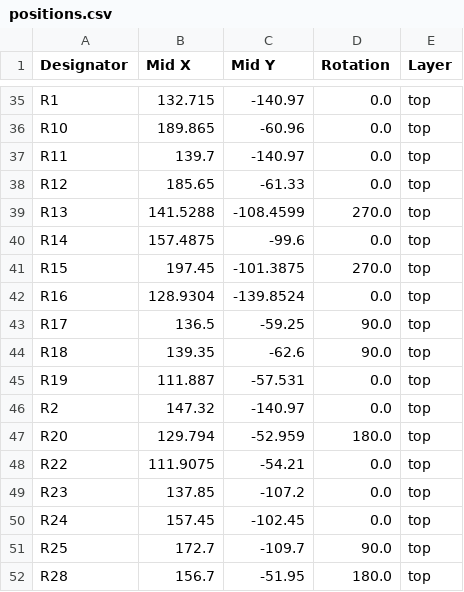
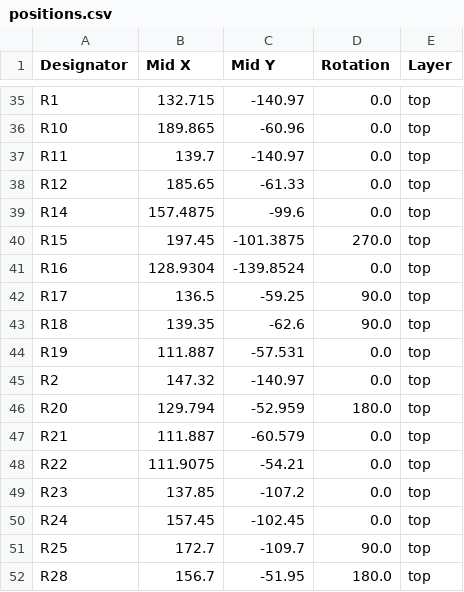
Before and after one commit to TechPaula/PC6502, a CSV file: Schematics/PC6502-CPU/production/positions.csv, drawn as a sheet; only a part is shown, gaps mark what is left out.

```diff
--- a/Schematics/PC6502-CPU/production/positions.csv
+++ b/Schematics/PC6502-CPU/production/positions.csv
@@ -38,3 +38,2 @@ R11,139.7,-140.97,0.0,top
 R12,185.65,-61.33,0.0,top
-R13,141.5288,-108.4599,270.0,top
 R14,157.4875,-99.6,0.0,top
@@ -47,2 +46,3 @@ R2,147.32,-140.97,0.0,top
 R20,129.794,-52.959,180.0,top
+R21,111.887,-60.579,0.0,top
 R22,111.9075,-54.21,0.0,top
```
Also changed, not shown: Schematics/PC6502-CPU/production/bom.csv, Schematics/PC6502-CPU/production/designators.csv, 8 other files.
